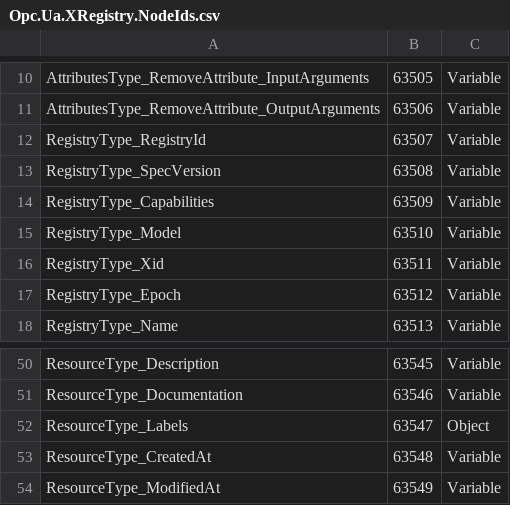
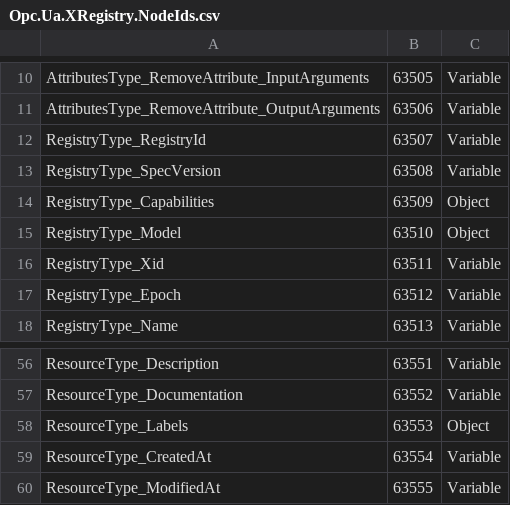
Before and after one commit to marcschier/opcua-drafts, a CSV file: core-specs/xregistry/Opc.Ua.XRegistry.NodeIds.csv, drawn as a sheet; only a part is shown, gaps mark what is left out; addresses are those after the commit; the diff covers the shown part only; the diff names each change by its address in the sheet, - before the commit and + after, or states it on an @@ line.

Commit message:
xregistry: round-4 refinements — CreateResource, FileType docs, GetOrCreate, epoch, no Query
Per review feedback on the xRegistry model + OPC UA API:
- Rename CreateResourceOrVersion -> CreateResource (generator + all docs).
- Model RegistryType.Capabilities and .Model as FileType component objects (read via Open/Read/Close;
  no MaxStringLength bound) instead of JSON String Properties.
- Remove the OPC UA Query Service everywhere (never implemented); collection filtering now relies on
  Browse results.
- Optimize Browse filtering: BrowseName = the entity identifier (groupid/resourceid/versionid) is now
  normative, so clients filter identity/collection from Browse results with no per-node Read (label-value
  filtering still reads the Labels container).
- Add idempotent one-shot Methods GetOrCreateGroup and GetOrCreateResource (return NodeId + Created,
  resource also FileHandle) alongside CreateGroup/CreateResource, collapsing check->create->get->open.
- Specify epoch matching: optional ExpectedEpoch (UInt32) arg on Labels.AddAttribute/RemoveAttribute
  (mismatch -> Bad_InvalidState); document replacement via exclusive Open + re-read Epoch; deletion via
  read-Epoch-then-DeleteNodes (atomic when the server advertises epoch in Capabilities).
- Remove spec-changelog / difference-to-previous-version verbiage; describe current state.

Regenerated both NodeSets/CSVs/Annexes (base now 60 nodes) and re-spliced Annex A into both specs.
Both local validators pass (0 errors / 0 warnings); Annex A matches model-reference; API doc stays
HTTP-independent (HTTP correspondence confined to Annex A).

```diff
--- a/core-specs/xregistry/Opc.Ua.XRegistry.NodeIds.csv
+++ b/core-specs/xregistry/Opc.Ua.XRegistry.NodeIds.csv
-C14:C15: Variable
+C14:C15: Object
-B56: 63545
+B56: 63551
-B57: 63546
+B57: 63552
-B58: 63547
+B58: 63553
-B59: 63548
+B59: 63554
-B60: 63549
+B60: 63555
```
Also changed, not shown: 6 added rows and 25 edited cells elsewhere in this file, 6 other files.
